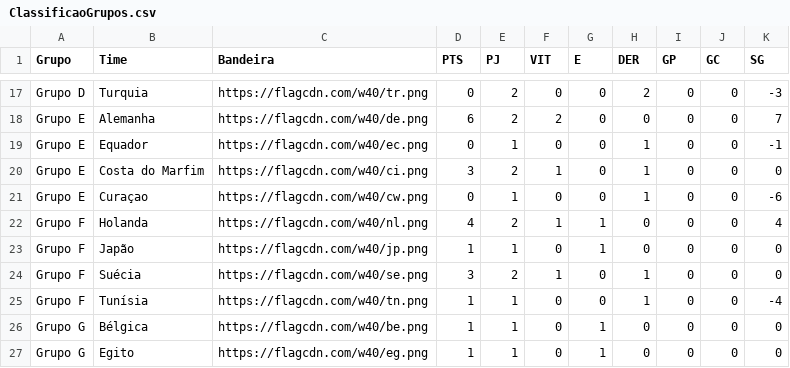
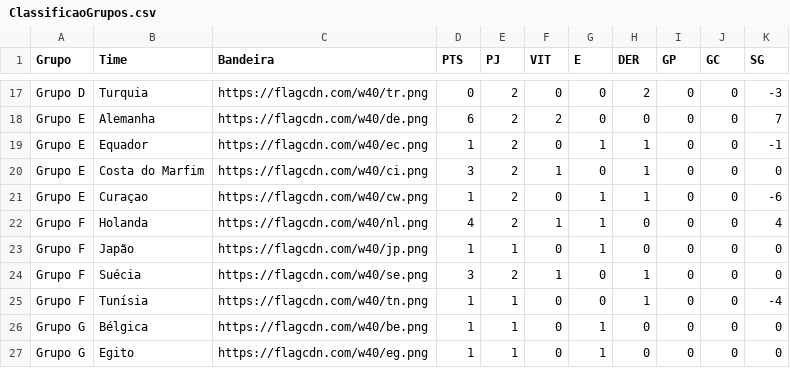
Before and after one commit to rnanalista-max/Feriados, a CSV file: ClassificaoGrupos.csv, drawn as a sheet; only a part is shown, gaps mark what is left out.

Commit message:
Atualização do CSV de Classificação de Grupos

```diff
--- a/ClassificaoGrupos.csv
+++ b/ClassificaoGrupos.csv
@@ -18,5 +18,5 @@ Grupo D,Turquia,https://flagcdn.com/w40/tr.png,0,2,0,0,2,0,0,-3
 Grupo E,Alemanha,https://flagcdn.com/w40/de.png,6,2,2,0,0,0,0,7
-Grupo E,Equador,https://flagcdn.com/w40/ec.png,0,1,0,0,1,0,0,-1
+Grupo E,Equador,https://flagcdn.com/w40/ec.png,1,2,0,1,1,0,0,-1
 Grupo E,Costa do Marfim,https://flagcdn.com/w40/ci.png,3,2,1,0,1,0,0,0
-Grupo E,Curaçao,https://flagcdn.com/w40/cw.png,0,1,0,0,1,0,0,-6
+Grupo E,Curaçao,https://flagcdn.com/w40/cw.png,1,2,0,1,1,0,0,-6
 Grupo F,Holanda,https://flagcdn.com/w40/nl.png,4,2,1,1,0,0,0,4
```
